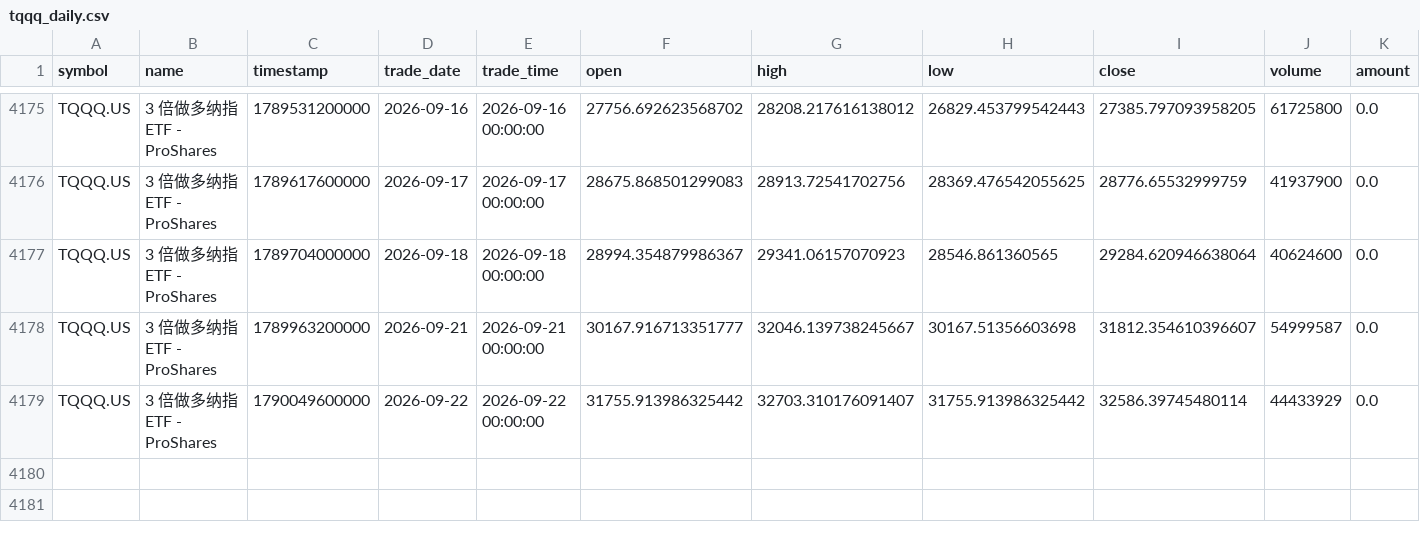
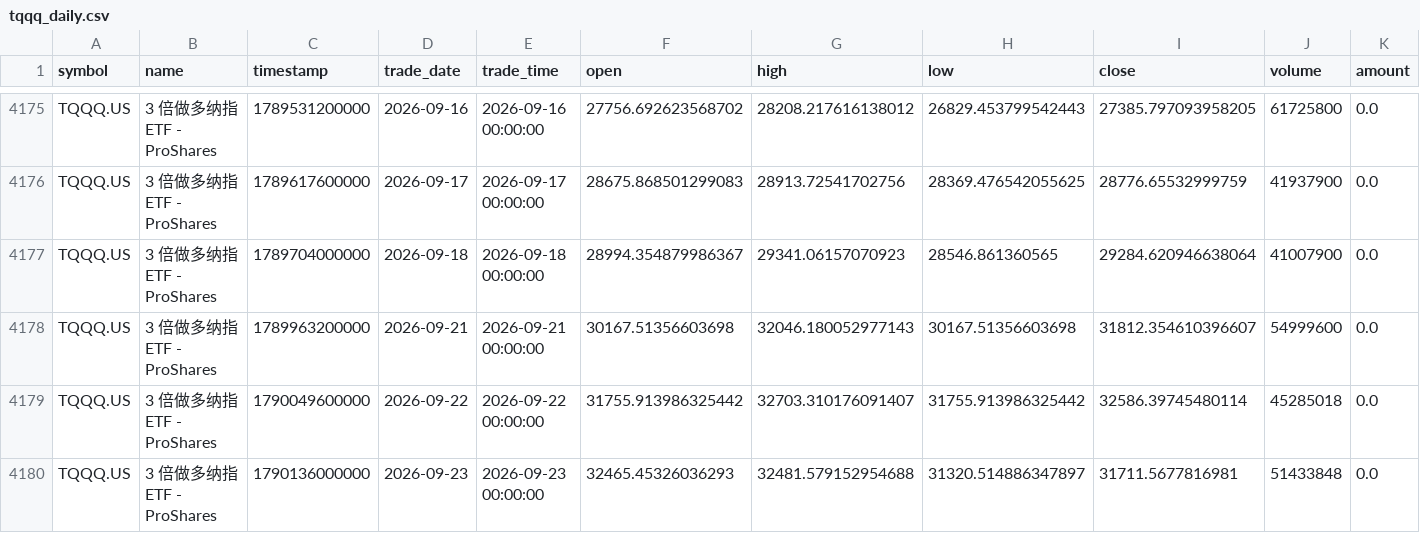
Before and after one commit to cjkzbl/QuantLab, a CSV file: tqqq_daily.csv, drawn as a sheet; only a part is shown, gaps mark what is left out.

```diff
--- a/tqqq_daily.csv
+++ b/tqqq_daily.csv
@@ -4176,4 +4176,5 @@ TQQQ.US,3 倍做多纳指 ETF - ProShares,1789531200000,2026-09-16,2026-09-16 00
 TQQQ.US,3 倍做多纳指 ETF - ProShares,1789617600000,2026-09-17,2026-09-17 00:00:00,28675.868501299083,28913.72541702756,28369.476542055625,28776.65532999759,41937900,0.0
-TQQQ.US,3 倍做多纳指 ETF - ProShares,1789704000000,2026-09-18,2026-09-18 00:00:00,28994.354879986367,29341.06157070923,28546.861360565,29284.620946638064,40624600,0.0
-TQQQ.US,3 倍做多纳指 ETF - ProShares,1789963200000,2026-09-21,2026-09-21 00:00:00,30167.916713351777,32046.139738245667,30167.51356603698,31812.354610396607,54999587,0.0
-TQQQ.US,3 倍做多纳指 ETF - ProShares,1790049600000,2026-09-22,2026-09-22 00:00:00,31755.913986325442,32703.310176091407,31755.913986325442,32586.39745480114,44433929,0.0
+TQQQ.US,3 倍做多纳指 ETF - ProShares,1789704000000,2026-09-18,2026-09-18 00:00:00,28994.354879986367,29341.06157070923,28546.861360565,29284.620946638064,41007900,0.0
+TQQQ.US,3 倍做多纳指 ETF - ProShares,1789963200000,2026-09-21,2026-09-21 00:00:00,30167.51356603698,32046.180052977143,30167.51356603698,31812.354610396607,54999600,0.0
+TQQQ.US,3 倍做多纳指 ETF - ProShares,1790049600000,2026-09-22,2026-09-22 00:00:00,31755.913986325442,32703.310176091407,31755.913986325442,32586.39745480114,45285018,0.0
+TQQQ.US,3 倍做多纳指 ETF - ProShares,1790136000000,2026-09-23,2026-09-23 00:00:00,32465.45326036293,32481.579152954688,31320.514886347897,31711.5677816981,51433848,0.0
```
Also changed, not shown: bil_daily.csv, treasury_3m_daily.csv, 1 other file.
